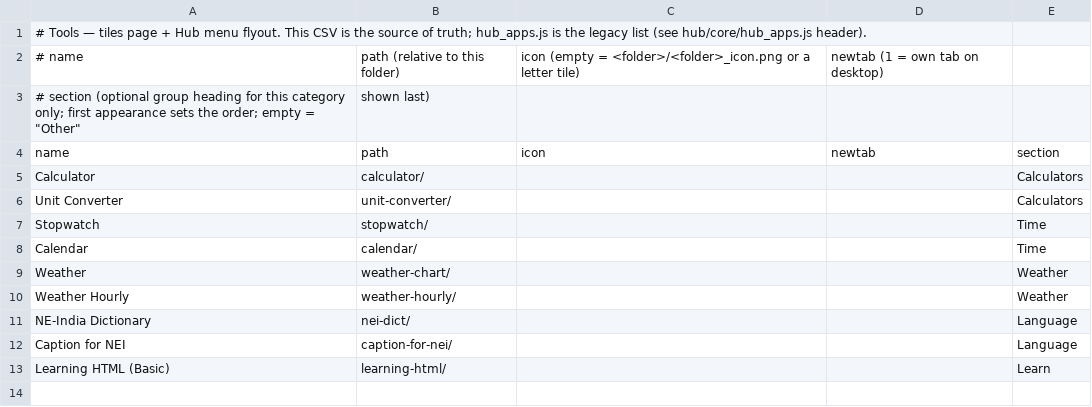
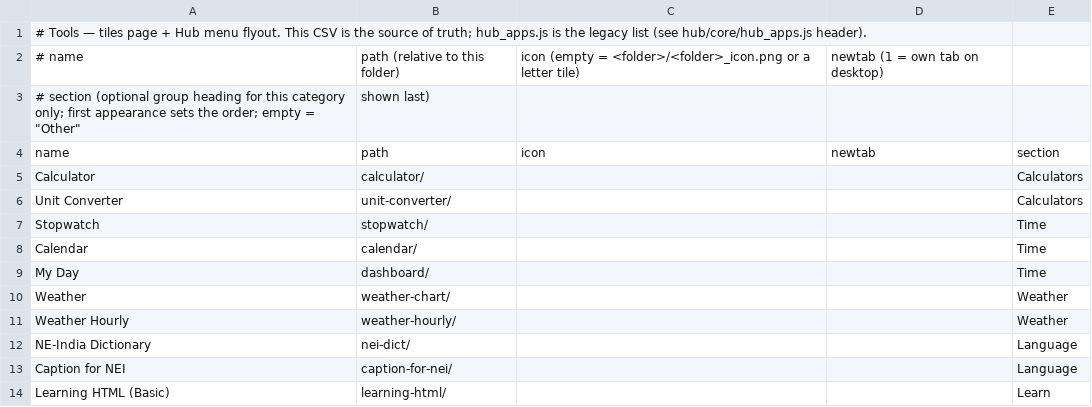
Before and after one commit to jor-teron/sites, a CSV file: apps/tools/tools-apps.csv, drawn as a sheet.

Commit message:
PD1: My Day personal dashboard — top strip (date/time/greeting/alerts), card registry + settings (on/off, order, theme), Todo/Schedule/Notes/Quick Links, offline PWA

```diff
--- a/apps/tools/tools-apps.csv
+++ b/apps/tools/tools-apps.csv
@@ -8,2 +8,3 @@ Stopwatch,             stopwatch/,       , , Time
 Calendar,              calendar/,        , , Time
+My Day,                dashboard/,       , , Time
 Weather,               weather-chart/,   , , Weather
```
Also changed, not shown: 18 other files.
